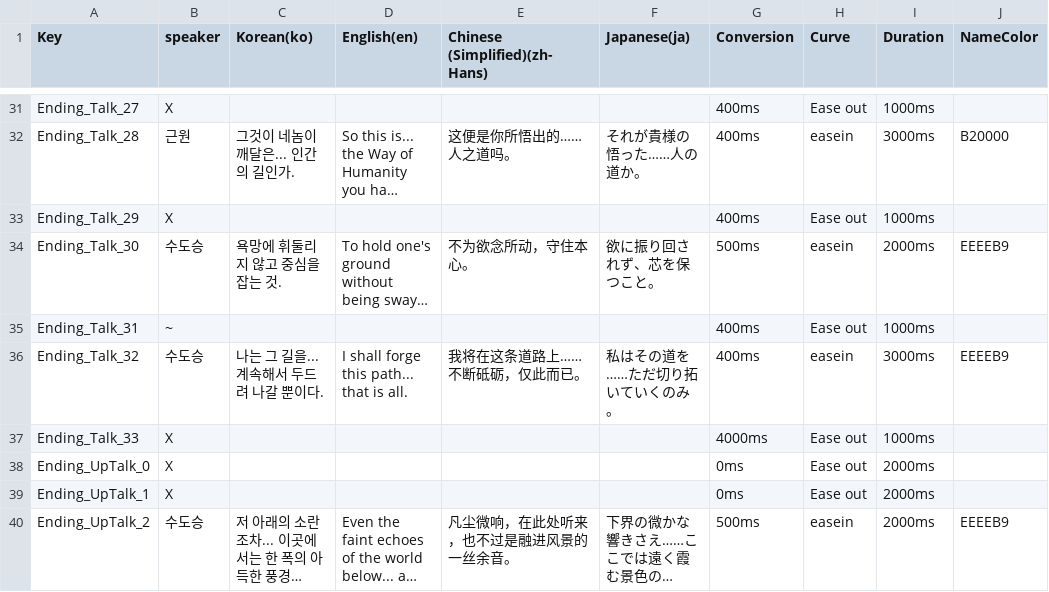
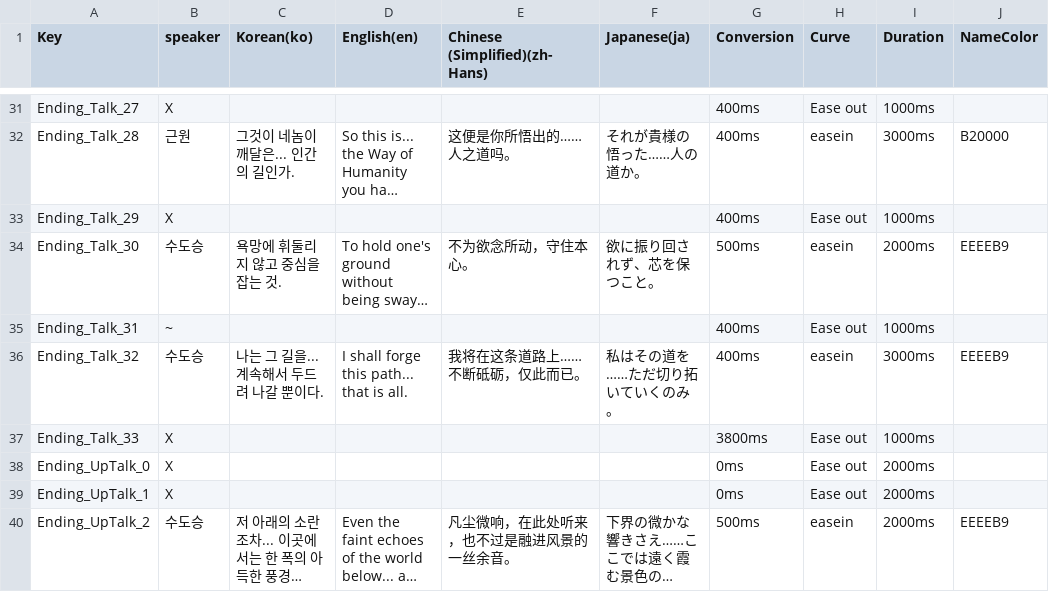
Before and after one commit to dubidubob/Unijam3, a CSV file: UNIJAMMAIN/Assets/Resources/Localization/EndingTable.csv, drawn as a sheet; only a part is shown, gaps mark what is left out; long unchanged cells end in …; the diff names each change by its address in the sheet, - before the commit and + after, or states it on an @@ line.

```diff
--- a/UNIJAMMAIN/Assets/Resources/Localization/EndingTable.csv
+++ b/UNIJAMMAIN/Assets/Resources/Localization/EndingTable.csv
-G37 (Conversion): 4000ms
+G37 (Conversion): 3800ms
```
Also changed, not shown: 3 other files.
